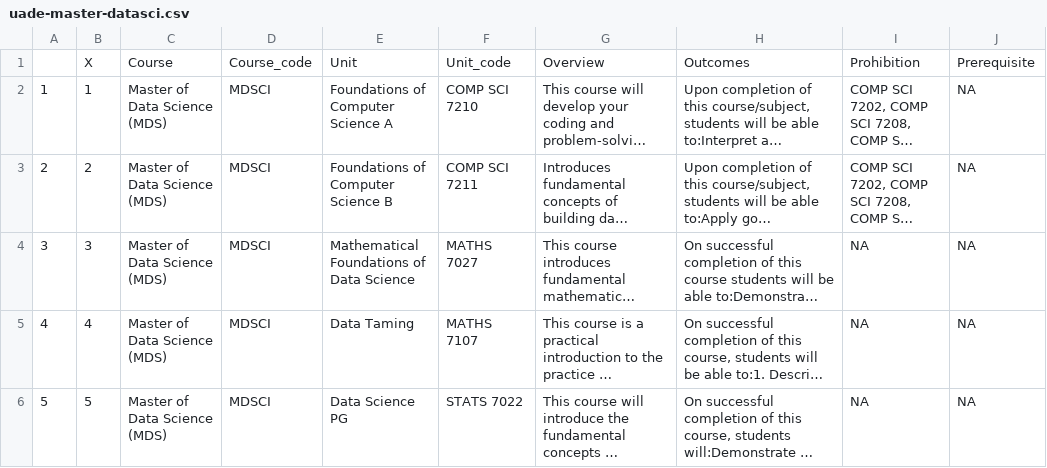
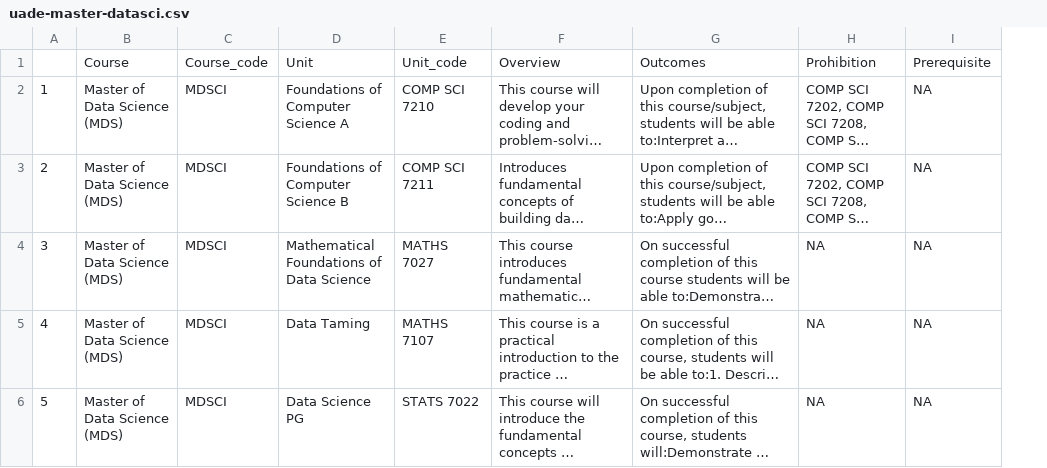
Before and after one commit to numbats/datasci-courses, a CSV file: data/uade-master-datasci.csv, drawn as a sheet; only a part is shown; long unchanged cells end in …; the diff covers the shown part only; the diff names each change by its address in the sheet, - before the commit and + after, or states it on an @@ line.

```diff
--- a/data/uade-master-datasci.csv
+++ b/data/uade-master-datasci.csv
-column B, rows 1-6: X | 1 | 2 | 3 | 4 | 5
```
Also changed, not shown: 1 removed row and row numbers in column A elsewhere in this file, 1 other file.
